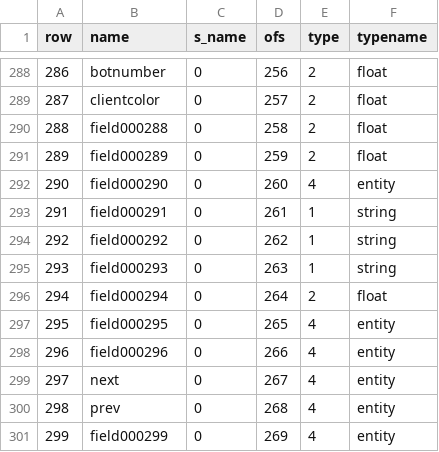
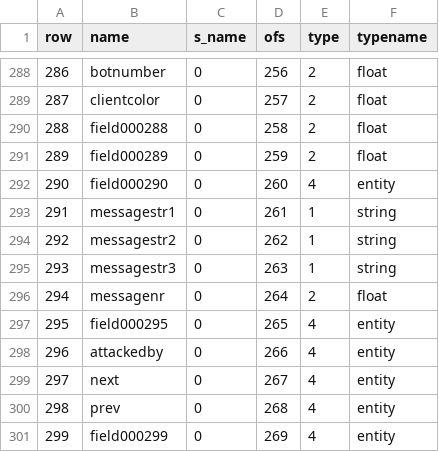
Before and after one commit to nickgovier/DeQCC, a CSV file: obots/_original_progs_fields.csv, drawn as a sheet; only a part is shown, gaps mark what is left out.

```diff
--- a/obots/_original_progs_fields.csv
+++ b/obots/_original_progs_fields.csv
@@ -292,8 +292,8 @@ row,name,s_name,ofs,type,typename
 290,field000290,0,260,4,entity
-291,field000291,0,261,1,string
-292,field000292,0,262,1,string
-293,field000293,0,263,1,string
-294,field000294,0,264,2,float
+291,messagestr1,0,261,1,string
+292,messagestr2,0,262,1,string
+293,messagestr3,0,263,1,string
+294,messagenr,0,264,2,float
 295,field000295,0,265,4,entity
-296,field000296,0,266,4,entity
+296,attackedby,0,266,4,entity
 297,next,0,267,4,entity
```
Also changed, not shown: obots/_original_progs_globaldefs.csv, 13 other files.
